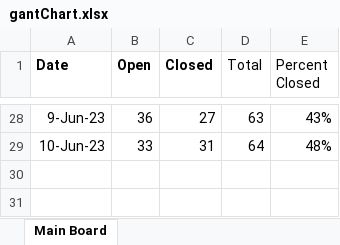
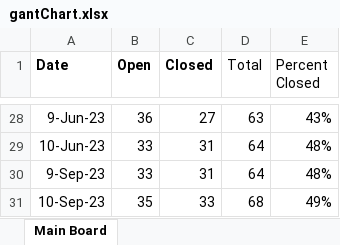
Before and after one commit to mustangs1552/UEFPS, an Excel workbook: gantChart.xlsx, sheet Main Board, drawn as a sheet; only a part is shown, gaps mark what is left out; values as stored, in another font and other column widths than the file's, no borders; charts and pictures not drawn; the diff names each change by its address in the sheet, - before the commit and + after, or states it on an @@ line.

Commit message:
Updated gant chart.

```diff
--- a/gantChart.xlsx (sheet Main Board)
+++ b/gantChart.xlsx (sheet Main Board)
+row 30: 9-Sep-23 | 33 | 31 | 64 | 48%
+row 31: 10-Sep-23 | 35 | 33 | 68 | 49%
```
Also changed, not shown: charts or pictures, 1 other file.
